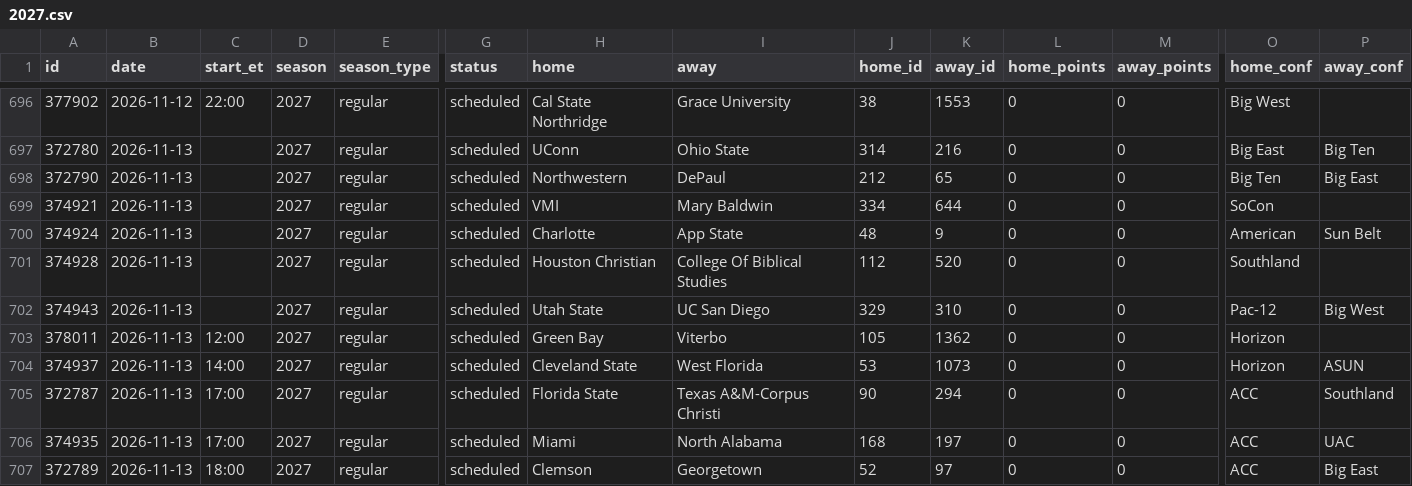
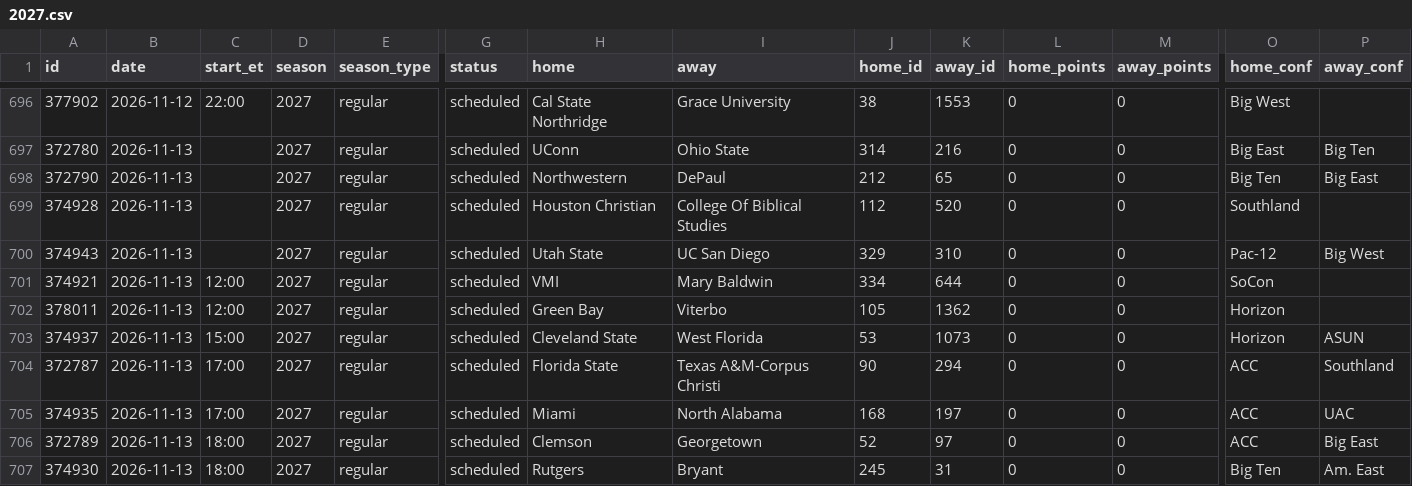
Before and after one commit to rjr5021/college-basketball-belt, a CSV file: data/games/2027.csv, drawn as a sheet; only a part is shown, gaps mark what is left out; the shorter side is filled out with more unchanged rows; removed rows and columns are numbered as before the commit, all else as after; rows hold the shown columns only; the diff covers the shown part only; the diff names each change by its address in the sheet, - before the commit and + after, or states it on an @@ line.

```diff
--- a/data/games/2027.csv
+++ b/data/games/2027.csv
-row 699: 374921 | 2026-11-13 |  | 2027 | regular | scheduled | VMI | Mary Baldwin | 334 | 644 | 0 | 0 | SoCon
-row 700: 374924 | 2026-11-13 |  | 2027 | regular | scheduled | Charlotte | App State | 48 | 9 | 0 | 0 | American | Sun Belt
+row 701: 374921 | 2026-11-13 | 12:00 | 2027 | regular | scheduled | VMI | Mary Baldwin | 334 | 644 | 0 | 0 | SoCon
-C703 (start_et): 14:00
+C703 (start_et): 15:00
```
Also changed, not shown: 2 added rows, 1 removed row and 20 edited cells elsewhere in this file, data/women/games/2027.csv.
